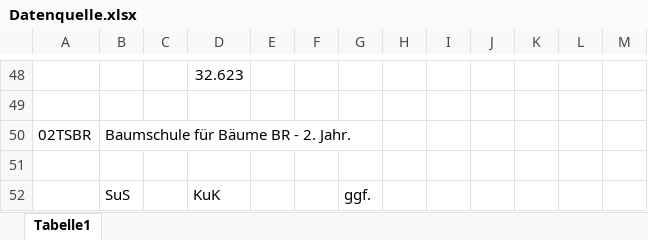
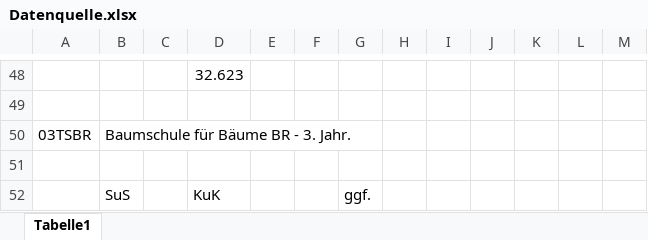
Before and after one commit to nino2634/klassenlisten-digitalisierung, an Excel workbook: src/app/data/Datenquelle.xlsx, sheet Tabelle1, drawn as a sheet; only a part is shown, gaps mark what is left out; values as stored, in another font and other column widths than the file's, no borders; the diff names each change by its address in the sheet, - before the commit and + after, or states it on an @@ line.

```diff
--- a/src/app/data/Datenquelle.xlsx (sheet Tabelle1)
+++ b/src/app/data/Datenquelle.xlsx (sheet Tabelle1)
-A50: 02TSBR
+A50: 03TSBR
-B50: Baumschule für Bäume BR - 2. Jahr.
+B50: Baumschule für Bäume BR - 3. Jahr.
```
Also changed, not shown: 1 other file.
